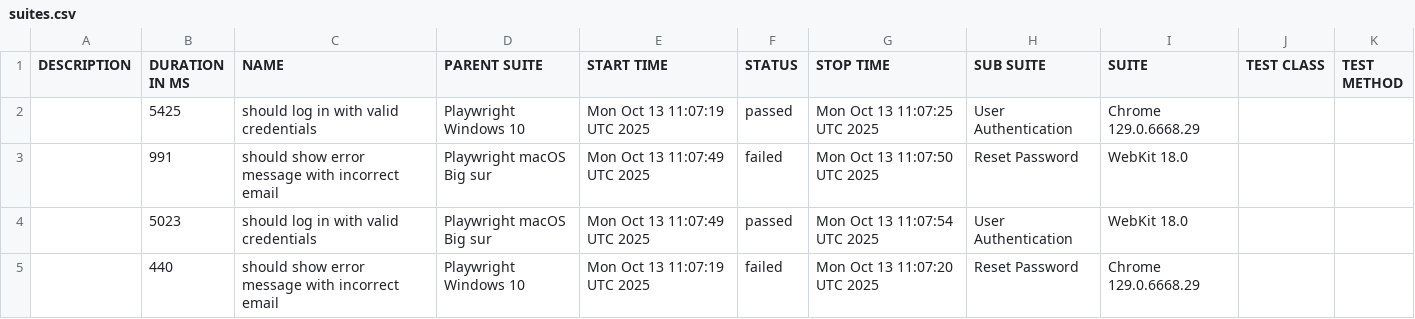
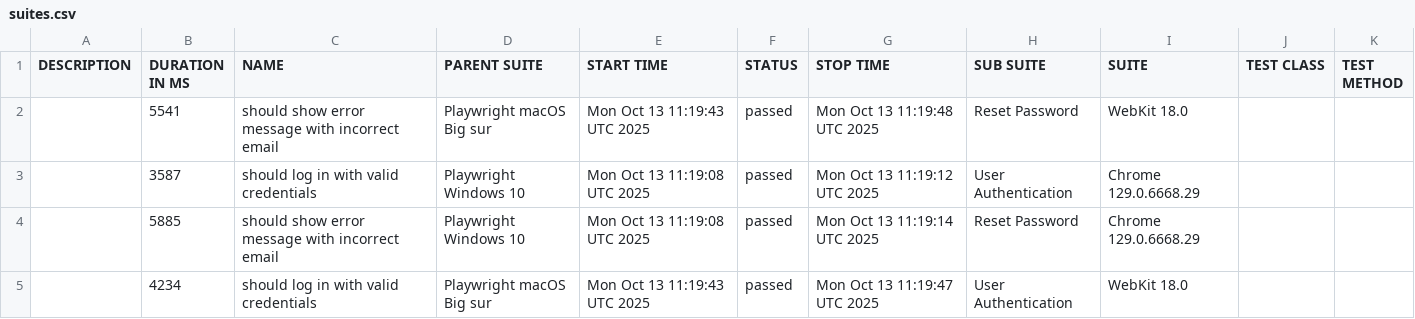
Before and after one commit to netgitqa/QAAssessmentAppService, a CSV file: data/suites.csv, drawn as a sheet.

```diff
--- a/data/suites.csv
+++ b/data/suites.csv
@@ -1,5 +1,5 @@
 "DESCRIPTION","DURATION IN MS","NAME","PARENT SUITE","START TIME","STATUS","STOP TIME","SUB SUITE","SUITE","TEST CLASS","TEST METHOD"
-"","5425","should log in with valid credentials","Playwright Windows 10","Mon Oct 13 11:07:19 UTC 2025","passed","Mon Oct 13 11:07:25 UTC 2025","User Authentication","Chrome 129.0.6668.29","",""
-"","991","should show error message with incorrect email","Playwright macOS Big sur","Mon Oct 13 11:07:49 UTC 2025","failed","Mon Oct 13 11:07:50 UTC 2025","Reset Password","WebKit 18.0","",""
-"","5023","should log in with valid credentials","Playwright macOS Big sur","Mon Oct 13 11:07:49 UTC 2025","passed","Mon Oct 13 11:07:54 UTC 2025","User Authentication","WebKit 18.0","",""
-"","440","should show error message with incorrect email","Playwright Windows 10","Mon Oct 13 11:07:19 UTC 2025","failed","Mon Oct 13 11:07:20 UTC 2025","Reset Password","Chrome 129.0.6668.29","",""
+"","5541","should show error message with incorrect email","Playwright macOS Big sur","Mon Oct 13 11:19:43 UTC 2025","passed","Mon Oct 13 11:19:48 UTC 2025","Reset Password","WebKit 18.0","",""
+"","3587","should log in with valid credentials","Playwright Windows 10","Mon Oct 13 11:19:08 UTC 2025","passed","Mon Oct 13 11:19:12 UTC 2025","User Authentication","Chrome 129.0.6668.29","",""
+"","5885","should show error message with incorrect email","Playwright Windows 10","Mon Oct 13 11:19:08 UTC 2025","passed","Mon Oct 13 11:19:14 UTC 2025","Reset Password","Chrome 129.0.6668.29","",""
+"","4234","should log in with valid credentials","Playwright macOS Big sur","Mon Oct 13 11:19:43 UTC 2025","passed","Mon Oct 13 11:19:47 UTC 2025","User Authentication","WebKit 18.0","",""
```
Also changed, not shown: 32 other files.
